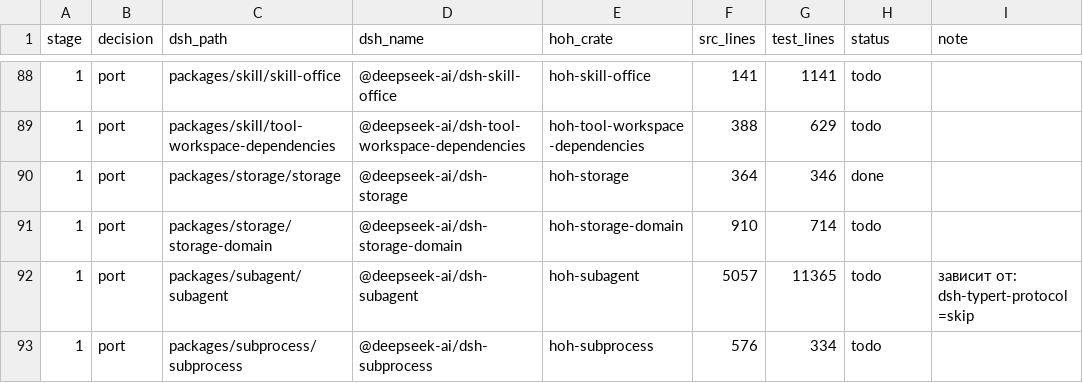
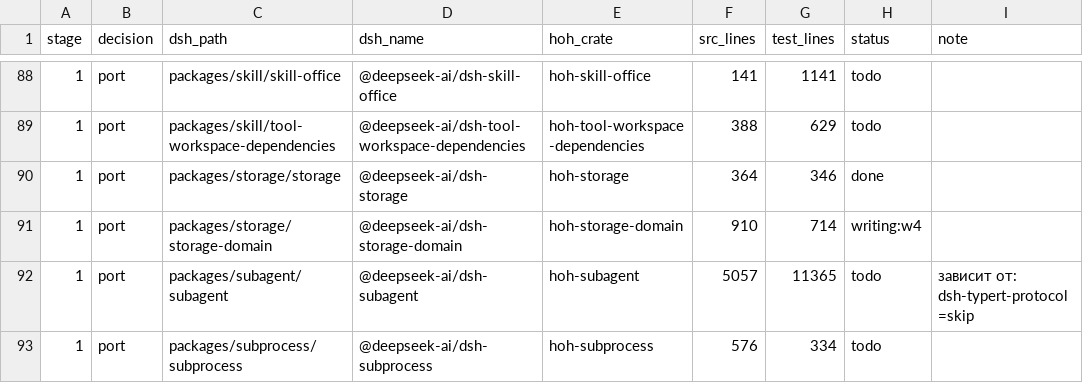
Before and after one commit to alexandrie-dev/harness-over-harness, a TSV file: docs/porting/MAP.tsv, drawn as a sheet; only a part is shown, gaps mark what is left out.

```diff
--- a/docs/porting/MAP.tsv
+++ b/docs/porting/MAP.tsv
@@ -90,3 +90,3 @@ stage	decision	dsh_path	dsh_name	hoh_crate	src_lines	test_lines	status	note
 1	port	packages/storage/storage	@deepseek-ai/dsh-storage	hoh-storage	364	346	done	
-1	port	packages/storage/storage-domain	@deepseek-ai/dsh-storage-domain	hoh-storage-domain	910	714	todo	
+1	port	packages/storage/storage-domain	@deepseek-ai/dsh-storage-domain	hoh-storage-domain	910	714	writing:w4	
 1	port	packages/subagent/subagent	@deepseek-ai/dsh-subagent	hoh-subagent	5057	11365	todo	зависит от: dsh-typert-protocol=skip
```
Also changed, not shown: 2 other files.
